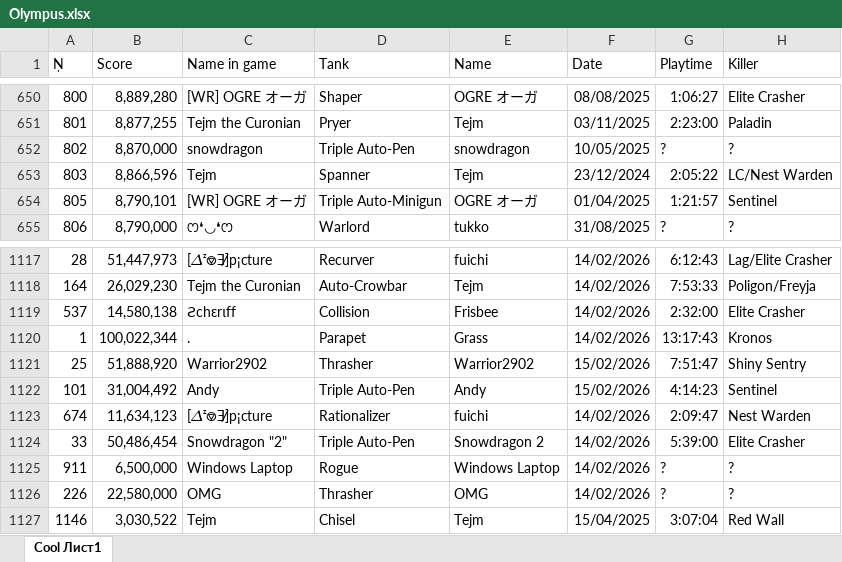
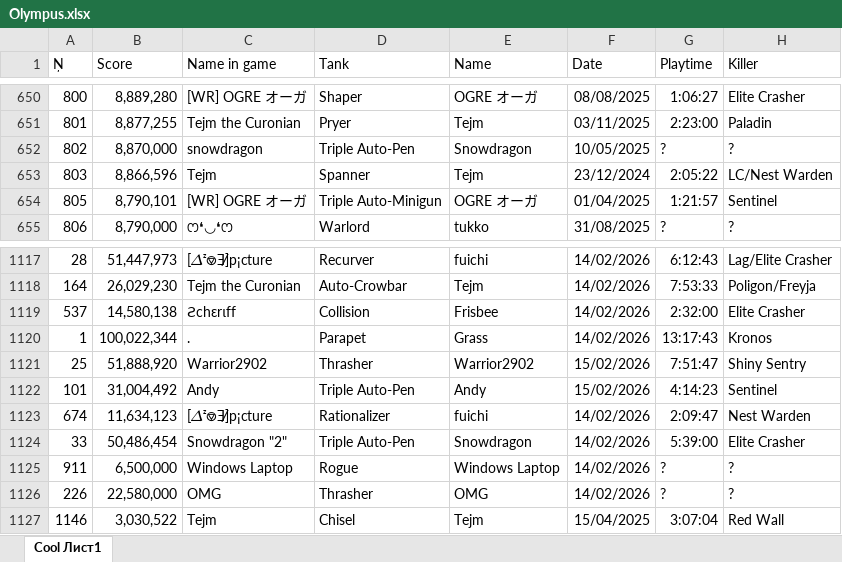
Before and after one commit to Tejmq/OlympusBot, an Excel workbook: data/Olympus.xlsx, sheet Cool Лист1, drawn as a sheet; only a part is shown, gaps mark what is left out; values as stored, in another font and other column widths than the file's, no borders; the diff covers the shown part only; the diff names each change by its address in the sheet, - before the commit and + after, or states it on an @@ line.

Commit message:
Add files via upload

```diff
--- a/data/Olympus.xlsx (sheet Cool Лист1)
+++ b/data/Olympus.xlsx (sheet Cool Лист1)
-E652 (Name): snowdragon
+E652 (Name): Snowdragon
-E1124 (Name): Snowdragon 2
+E1124 (Name): Snowdragon
```
Also changed, not shown: 24 added rows and 1 edited cell elsewhere in this sheet.
